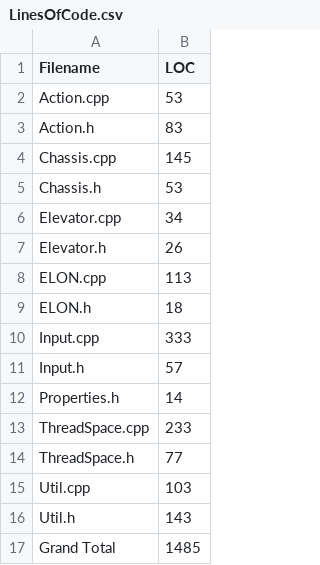
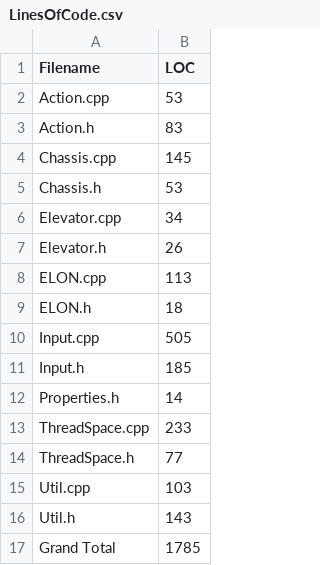
Before and after one commit to Breaking-Bots/ELON-Engine, a CSV file: LinesOfCode.csv, drawn as a sheet.

```diff
--- a/LinesOfCode.csv
+++ b/LinesOfCode.csv
@@ -9,4 +9,4 @@ ELON.cpp , 113
 ELON.h , 18
-Input.cpp , 333
-Input.h , 57
+Input.cpp , 505
+Input.h , 185
 Properties.h , 14
@@ -16,2 +16,2 @@ Util.cpp , 103
 Util.h , 143
-Grand Total , 1485
+Grand Total , 1785
```
Also changed, not shown: 3 other files.
